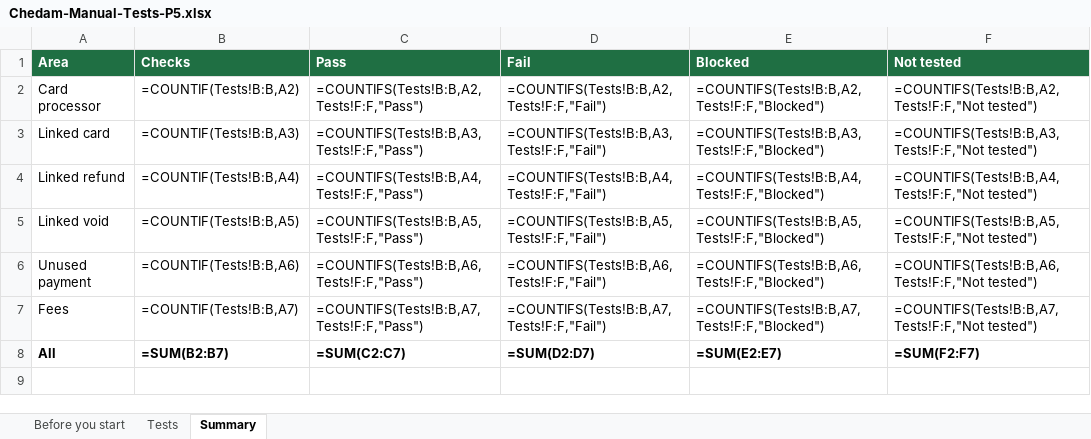
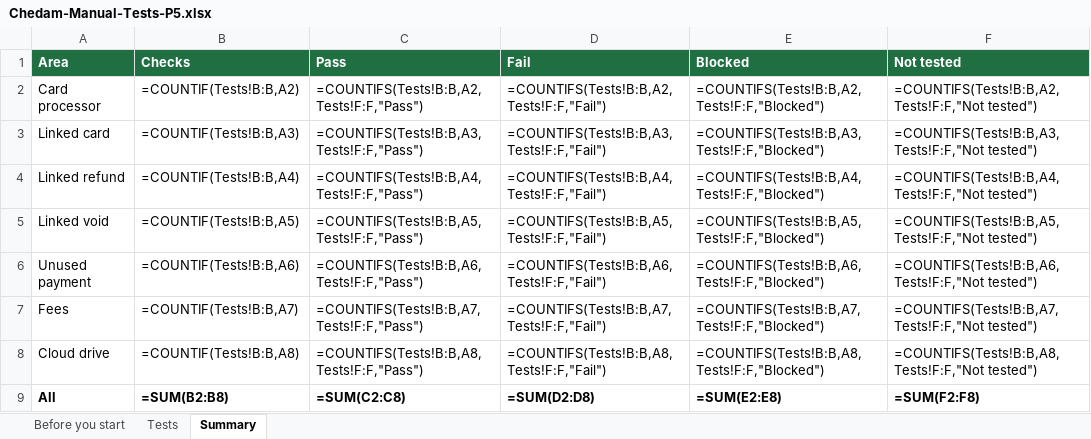
Before and after one commit to repatikosamid-prog/chedam, an Excel workbook: docs/testing/Chedam-Manual-Tests-P5.xlsx, sheet Summary, drawn as a sheet; values as stored, in another font and other column widths than the file's, no borders; formulas without a stored value are shown as written; addresses are those after the commit; the diff names each change by its address in the sheet, - before the commit and + after, or states it on an @@ line.

```diff
--- a/docs/testing/Chedam-Manual-Tests-P5.xlsx (sheet Summary)
+++ b/docs/testing/Chedam-Manual-Tests-P5.xlsx (sheet Summary)
+row 8: Cloud drive | =COUNTIF(Tests!B:B,A8) | =COUNTIFS(Tests!B:B,A8,Tests!F:F,"Pass") | =COUNTIFS(Tests!B:B,A8,Tests!F:F,"Fail") | =COUNTIFS(Tests!B:B,A8,Tests!F:F,"Blocked") | =COUNTIFS(Tests!B:B,A8,Tests!F:F,"Not tested")
-B9 (Checks): =SUM(B2:B7)
+B9 (Checks): =SUM(B2:B8)
-C9 (Pass): =SUM(C2:C7)
+C9 (Pass): =SUM(C2:C8)
-D9 (Fail): =SUM(D2:D7)
+D9 (Fail): =SUM(D2:D8)
-E9 (Blocked): =SUM(E2:E7)
+E9 (Blocked): =SUM(E2:E8)
-F9 (Not tested): =SUM(F2:F7)
+F9 (Not tested): =SUM(F2:F8)
```
Also changed, not shown: sheet Tests, 16 other files.
